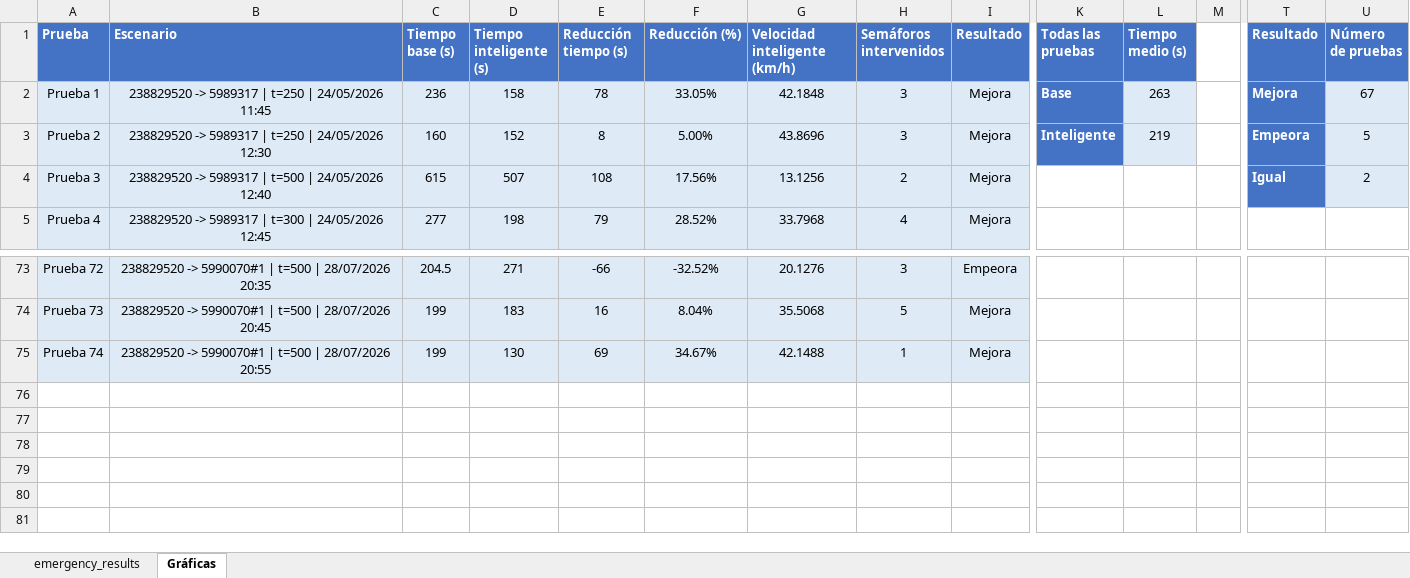
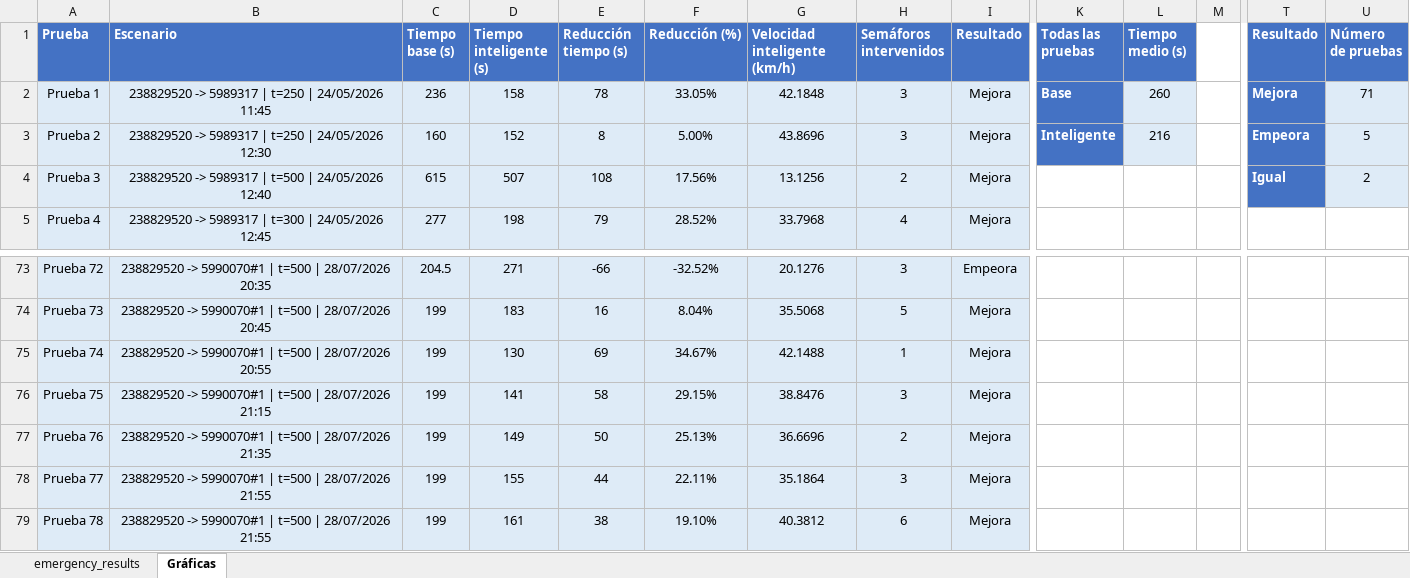
Before and after one commit to jorjorge14/TFM-Gemelo_Digital_de_Movilidad_Urbana, an Excel workbook: version-4/resultados/emergency_results_analisis.xlsx, sheet Gráficas, drawn as a sheet; only a part is shown, gaps mark what is left out; values as stored, in another font and other column widths than the file's, no borders; charts and pictures not drawn; rows hold the shown columns only; the diff names each change by its address in the sheet, - before the commit and + after, or states it on an @@ line.

Commit message:
Ejecutando mas pruebas y obteniedo mas resultados en el excel x5

```diff
--- a/version-4/resultados/emergency_results_analisis.xlsx (sheet Gráficas)
+++ b/version-4/resultados/emergency_results_analisis.xlsx (sheet Gráficas)
-L2 (Tiempo medio (s)): 263
+L2 (Tiempo medio (s)): 260
-U2 (Número de pruebas): 67
+U2 (Número de pruebas): 71
-L3 (Tiempo medio (s)): 219
+L3 (Tiempo medio (s)): 216
+row 76: Prueba 75 | 238829520 -> 5990070#1 | t=500 | 28/07/2026 21:15 | 199 | 141 | 58 | 29.15% | 38.8476 | 3 | Mejora
+row 77: Prueba 76 | 238829520 -> 5990070#1 | t=500 | 28/07/2026 21:35 | 199 | 149 | 50 | 25.13% | 36.6696 | 2 | Mejora
+row 78: Prueba 77 | 238829520 -> 5990070#1 | t=500 | 28/07/2026 21:55 | 199 | 155 | 44 | 22.11% | 35.1864 | 3 | Mejora
+row 79: Prueba 78 | 238829520 -> 5990070#1 | t=500 | 28/07/2026 21:55 | 199 | 161 | 38 | 19.10% | 40.3812 | 6 | Mejora
```
Also changed, not shown: sheet emergency_results, formulas that keep their value, charts or pictures, 8 other files.
